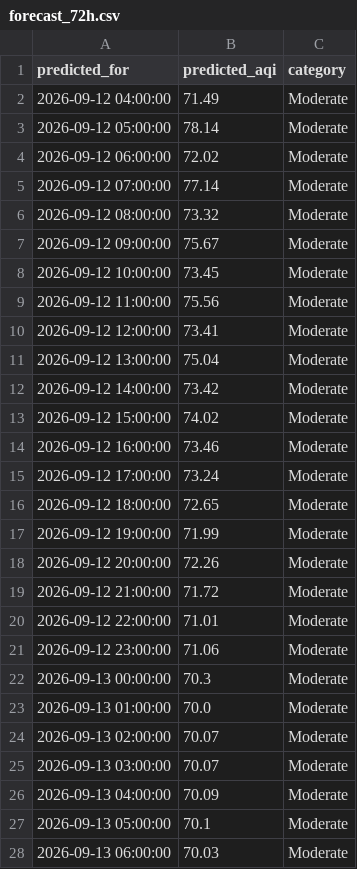
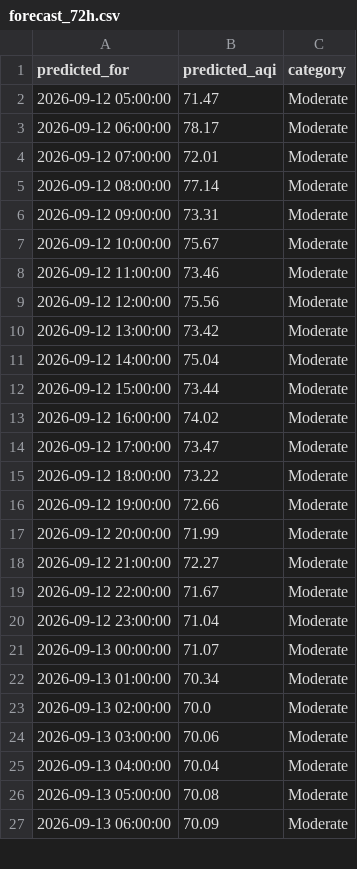
Before and after one commit to umerkhan791/Pearls-AQI-Predictor, a CSV file: data/forecast_72h.csv, drawn as a sheet; only a part is shown; the diff covers the shown part only.

```diff
--- a/data/forecast_72h.csv
+++ b/data/forecast_72h.csv
@@ -1,28 +1,27 @@
 predicted_for,predicted_aqi,category
-2026-09-12 04:00:00,71.49,Moderate
-2026-09-12 05:00:00,78.14,Moderate
-2026-09-12 06:00:00,72.02,Moderate
-2026-09-12 07:00:00,77.14,Moderate
-2026-09-12 08:00:00,73.32,Moderate
-2026-09-12 09:00:00,75.67,Moderate
-2026-09-12 10:00:00,73.45,Moderate
-2026-09-12 11:00:00,75.56,Moderate
-2026-09-12 12:00:00,73.41,Moderate
-2026-09-12 13:00:00,75.04,Moderate
-2026-09-12 14:00:00,73.42,Moderate
-2026-09-12 15:00:00,74.02,Moderate
-2026-09-12 16:00:00,73.46,Moderate
-2026-09-12 17:00:00,73.24,Moderate
-2026-09-12 18:00:00,72.65,Moderate
-2026-09-12 19:00:00,71.99,Moderate
-2026-09-12 20:00:00,72.26,Moderate
-2026-09-12 21:00:00,71.72,Moderate
-2026-09-12 22:00:00,71.01,Moderate
-2026-09-12 23:00:00,71.06,Moderate
-2026-09-13 00:00:00,70.3,Moderate
-2026-09-13 01:00:00,70.0,Moderate
-2026-09-13 02:00:00,70.07,Moderate
-2026-09-13 03:00:00,70.07,Moderate
-2026-09-13 04:00:00,70.09,Moderate
-2026-09-13 05:00:00,70.1,Moderate
-2026-09-13 06:00:00,70.03,Moderate
+2026-09-12 05:00:00,71.47,Moderate
+2026-09-12 06:00:00,78.17,Moderate
+2026-09-12 07:00:00,72.01,Moderate
+2026-09-12 08:00:00,77.14,Moderate
+2026-09-12 09:00:00,73.31,Moderate
+2026-09-12 10:00:00,75.67,Moderate
+2026-09-12 11:00:00,73.46,Moderate
+2026-09-12 12:00:00,75.56,Moderate
+2026-09-12 13:00:00,73.42,Moderate
+2026-09-12 14:00:00,75.04,Moderate
+2026-09-12 15:00:00,73.44,Moderate
+2026-09-12 16:00:00,74.02,Moderate
+2026-09-12 17:00:00,73.47,Moderate
+2026-09-12 18:00:00,73.22,Moderate
+2026-09-12 19:00:00,72.66,Moderate
+2026-09-12 20:00:00,71.99,Moderate
+2026-09-12 21:00:00,72.27,Moderate
+2026-09-12 22:00:00,71.67,Moderate
+2026-09-12 23:00:00,71.04,Moderate
+2026-09-13 00:00:00,71.07,Moderate
+2026-09-13 01:00:00,70.34,Moderate
+2026-09-13 02:00:00,70.0,Moderate
+2026-09-13 03:00:00,70.06,Moderate
+2026-09-13 04:00:00,70.04,Moderate
+2026-09-13 05:00:00,70.08,Moderate
+2026-09-13 06:00:00,70.09,Moderate
```
Also changed, not shown: 1 added row and 43 edited cells elsewhere in this file.
